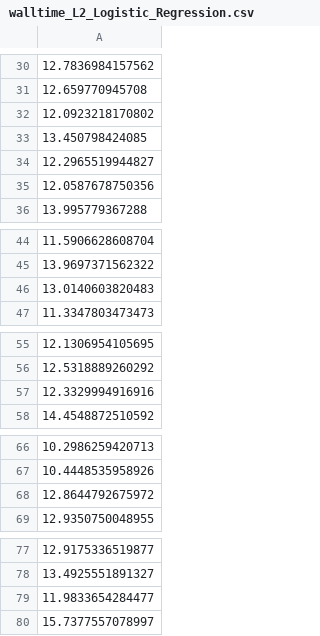
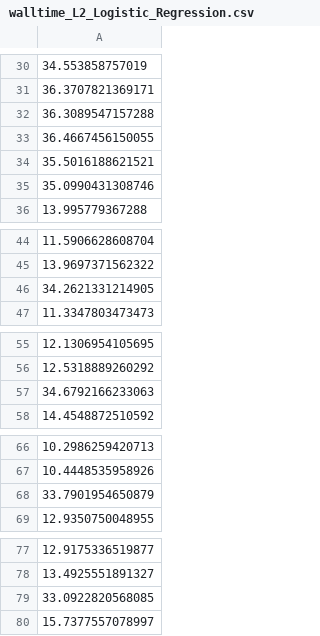
Before and after one commit to SchlossLab/Topcuoglu_ML_mBio_2020, a CSV file: data/process/walltime_L2_Logistic_Regression.csv, drawn as a sheet; only a part is shown, gaps mark what is left out; the diff covers the shown part only.

```diff
--- a/data/process/walltime_L2_Logistic_Regression.csv
+++ b/data/process/walltime_L2_Logistic_Regression.csv
@@ -30,7 +30,7 @@
-12.7836984157562
-12.659770945708
-12.0923218170802
-13.450798424085
-12.2965519944827
-12.0587678750356
+34.553858757019
+36.3707821369171
+36.3089547157288
+36.4667456150055
+35.5016188621521
+35.0990431308746
 13.995779367288
@@ -45,3 +45,3 @@
 13.9697371562322
-13.0140603820483
+34.2621331214905
 11.3347803473473
@@ -56,3 +56,3 @@
 12.5318889260292
-12.3329994916916
+34.6792166233063
 14.4548872510592
@@ -67,3 +67,3 @@
 10.4448535958926
-12.8644792675972
+33.7901954650879
 12.9350750048955
@@ -78,3 +78,3 @@
 13.4925551891327
-11.9833654284477
+33.0922820568085
 15.7377557078997
```
Also changed, not shown: 30 edited cells elsewhere in this file, data/process/combined_best_hp_results_L2_Linear_SVM.csv, data/process/combined_best_hp_results_L2_Logistic_Regression.csv, 3 other files.
